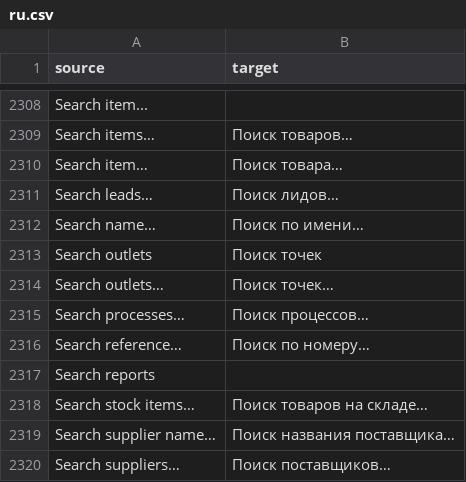
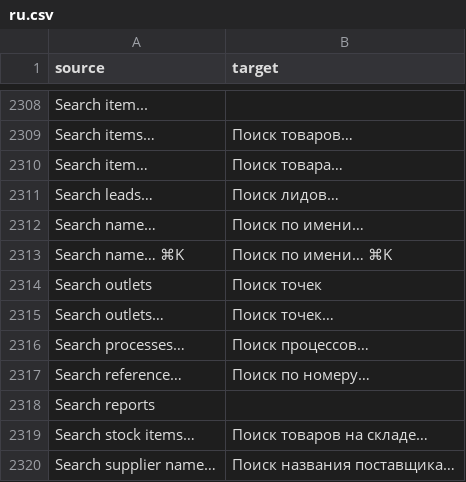
Before and after one commit to zvictory/stabler, a CSV file: stabler/translations/ru.csv, drawn as a sheet; only a part is shown, gaps mark what is left out; the shorter side is filled out with more unchanged rows.

```diff
--- a/stabler/translations/ru.csv
+++ b/stabler/translations/ru.csv
@@ -2312,2 +2312,3 @@ Search leads…,Поиск лидов…
 Search name…,Поиск по имени…
+Search name… ⌘K,Поиск по имени… ⌘K
 Search outlets,Поиск точек
```
Also changed, not shown: stabler/translations/en.csv, stabler/translations/tr.csv, 4 other files.
